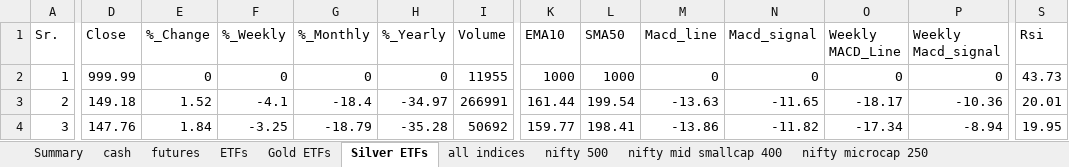
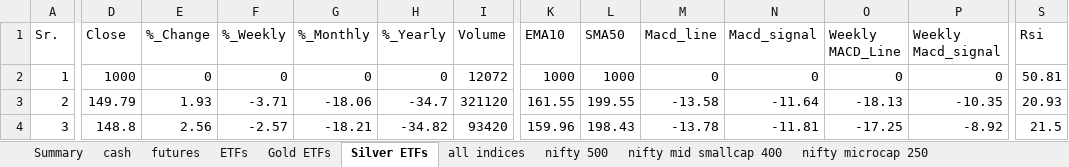
Before and after one commit to mohilsanghavi/Tlive, an Excel workbook: data/Chartink_Groups_2026-11-26.xlsx, sheet Silver ETFs, drawn as a sheet; only a part is shown, gaps mark what is left out; values as stored, in another font and other column widths than the file's, no borders; the diff covers the shown part only; the diff names each change by its address in the sheet, - before the commit and + after, or states it on an @@ line.

```diff
--- a/data/Chartink_Groups_2026-11-26.xlsx (sheet Silver ETFs)
+++ b/data/Chartink_Groups_2026-11-26.xlsx (sheet Silver ETFs)
-D2 (Close): 999.99
+D2 (Close): 1000
-I2 (Volume): 11955
+I2 (Volume): 12072
-S2 (Rsi): 43.73
+S2 (Rsi): 50.81
-D3 (Close): 149.18
+D3 (Close): 149.79
-E3 (%_Change): 1.52
+E3 (%_Change): 1.93
-F3 (%_Weekly): -4.1
+F3 (%_Weekly): -3.71
-G3 (%_Monthly): -18.4
+G3 (%_Monthly): -18.06
-H3 (%_Yearly): -34.97
+H3 (%_Yearly): -34.7
-I3 (Volume): 266991
+I3 (Volume): 321120
-K3 (EMA10): 161.44
+K3 (EMA10): 161.55
-L3 (SMA50): 199.54
+L3 (SMA50): 199.55
-M3 (Macd_line): -13.63
+M3 (Macd_line): -13.58
-N3 (Macd_signal): -11.65
+N3 (Macd_signal): -11.64
-O3 (Weekly MACD_Line): -18.17
+O3 (Weekly MACD_Line): -18.13
-P3 (Weekly Macd_signal): -10.36
+P3 (Weekly Macd_signal): -10.35
-S3 (Rsi): 20.01
+S3 (Rsi): 20.93
-D4 (Close): 147.76
+D4 (Close): 148.8
-E4 (%_Change): 1.84
+E4 (%_Change): 2.56
-F4 (%_Weekly): -3.25
+F4 (%_Weekly): -2.57
-G4 (%_Monthly): -18.79
+G4 (%_Monthly): -18.21
-H4 (%_Yearly): -35.28
+H4 (%_Yearly): -34.82
-I4 (Volume): 50692
+I4 (Volume): 93420
-K4 (EMA10): 159.77
+K4 (EMA10): 159.96
-L4 (SMA50): 198.41
+L4 (SMA50): 198.43
-M4 (Macd_line): -13.86
+M4 (Macd_line): -13.78
-N4 (Macd_signal): -11.82
+N4 (Macd_signal): -11.81
-O4 (Weekly MACD_Line): -17.34
+O4 (Weekly MACD_Line): -17.25
-P4 (Weekly Macd_signal): -8.94
+P4 (Weekly Macd_signal): -8.92
-S4 (Rsi): 19.95
+S4 (Rsi): 21.5
```
Also changed, not shown: 151 edited cells elsewhere in this sheet, sheet cash, sheet nifty 500, sheet nifty mid smallcap 400, sheet nifty microcap 250, sheet ETFs, sheet futures, 3 more sheets, 1 other file.
